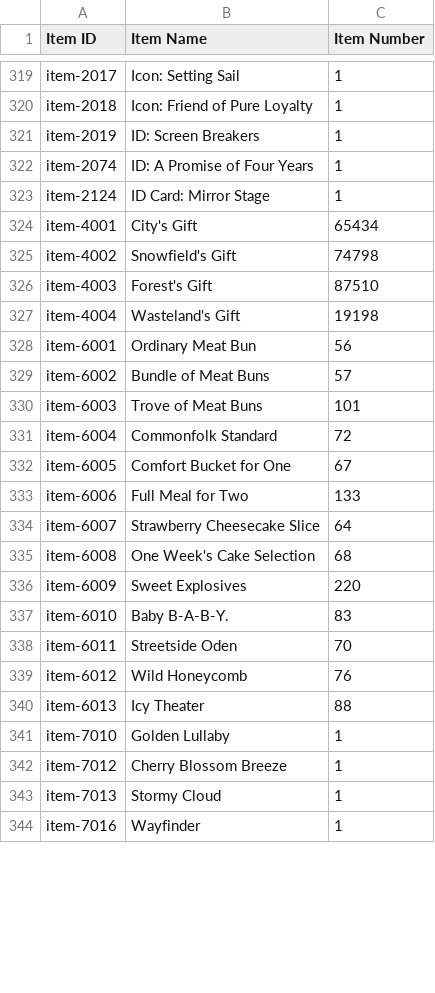
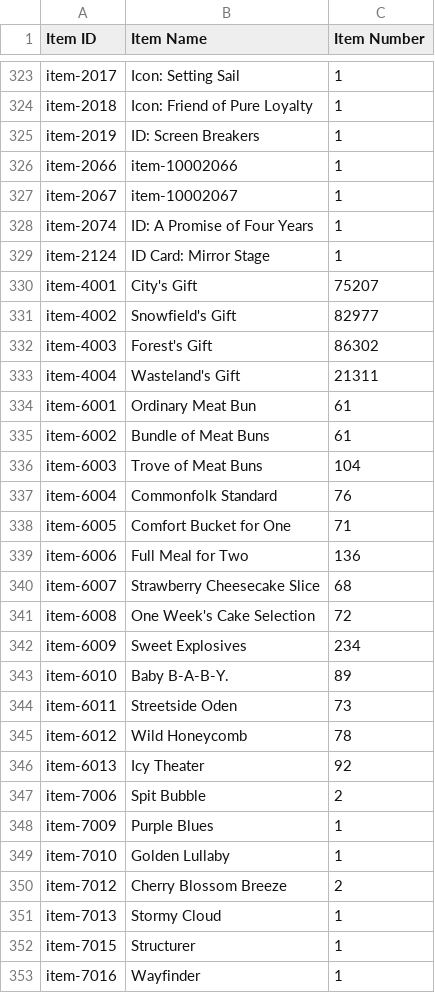
Before and after one commit to ElectroPotato/gfalarm-dump, a CSV file: SilverPotato_353587_item_info.csv, drawn as a sheet; only a part is shown, gaps mark what is left out; the diff covers the shown part only.

```diff
--- a/SilverPotato_353587_item_info.csv
+++ b/SilverPotato_353587_item_info.csv
@@ -321,24 +325,29 @@ item-2018,Icon: Friend of Pure Loyalty,1
 item-2019,ID: Screen Breakers,1
+item-2066,item-10002066,1
+item-2067,item-10002067,1
 item-2074,ID: A Promise of Four Years,1
 item-2124,ID Card: Mirror Stage,1
-item-4001,City's Gift,65434
-item-4002,Snowfield's Gift,74798
-item-4003,Forest's Gift,87510
-item-4004,Wasteland's Gift,19198
-item-6001,Ordinary Meat Bun,56
-item-6002,Bundle of Meat Buns,57
-item-6003,Trove of Meat Buns,101
-item-6004,Commonfolk Standard,72
-item-6005,Comfort Bucket for One,67
-item-6006,Full Meal for Two,133
-item-6007,Strawberry Cheesecake Slice,64
-item-6008,One Week's Cake Selection,68
-item-6009,Sweet Explosives,220
-item-6010,"Baby  B-A-B-Y.",83
-item-6011,Streetside Oden,70
-item-6012,Wild Honeycomb,76
-item-6013,Icy Theater,88
+item-4001,City's Gift,75207
+item-4002,Snowfield's Gift,82977
+item-4003,Forest's Gift,86302
+item-4004,Wasteland's Gift,21311
+item-6001,Ordinary Meat Bun,61
+item-6002,Bundle of Meat Buns,61
+item-6003,Trove of Meat Buns,104
+item-6004,Commonfolk Standard,76
+item-6005,Comfort Bucket for One,71
+item-6006,Full Meal for Two,136
+item-6007,Strawberry Cheesecake Slice,68
+item-6008,One Week's Cake Selection,72
+item-6009,Sweet Explosives,234
+item-6010,"Baby  B-A-B-Y.",89
+item-6011,Streetside Oden,73
+item-6012,Wild Honeycomb,78
+item-6013,Icy Theater,92
+item-7006,Spit Bubble,2
+item-7009,Purple Blues,1
 item-7010,Golden Lullaby,1
-item-7012,Cherry Blossom Breeze,1
+item-7012,Cherry Blossom Breeze,2
 item-7013,Stormy Cloud,1
+item-7015,Structurer,1
 item-7016,Wayfinder,1
```
Also changed, not shown: 6 added rows and 52 edited cells elsewhere in this file, SilverPotato_353587_coalition_info.csv, SilverPotato_353587_doll_info.csv, 2 other files.
